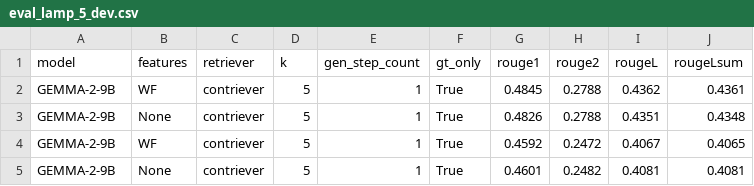
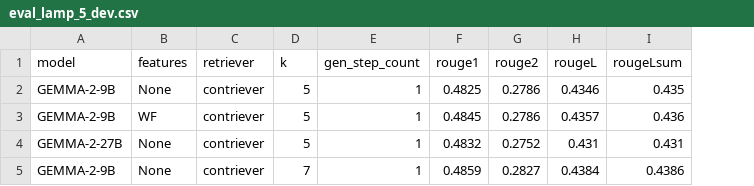
Before and after one commit to LESSEN-Project/ContrastiveExamples, a CSV file: evals/eval_lamp_5_dev.csv, drawn as a sheet; removed rows and columns are numbered as before the commit, all else as after; the diff names each change by its address in the sheet, - before the commit and + after, or states it on an @@ line.

```diff
--- a/evals/eval_lamp_5_dev.csv
+++ b/evals/eval_lamp_5_dev.csv
-column F (gt_only), rows 3-5: all True
-row 2: GEMMA-2-9B | WF | contriever | 5 | 1 | True | 0.4845 | 0.2788 | 0.4362 | 0.4361
-F2 (rouge1): 0.4826
+F2 (rouge1): 0.4825
-G2 (rouge2): 0.2788
+G2 (rouge2): 0.2786
-H2 (rougeL): 0.4351
+H2 (rougeL): 0.4346
-I2 (rougeLsum): 0.4348
+I2 (rougeLsum): 0.435
-F3 (rouge1): 0.4592
+F3 (rouge1): 0.4845
-G3 (rouge2): 0.2472
+G3 (rouge2): 0.2786
-H3 (rougeL): 0.4067
+H3 (rougeL): 0.4357
-I3 (rougeLsum): 0.4065
+I3 (rougeLsum): 0.436
+row 4: GEMMA-2-27B | None | contriever | 5 | 1 | 0.4832 | 0.2752 | 0.431 | 0.431
-D5 (k): 5
+D5 (k): 7
-F5 (rouge1): 0.4601
+F5 (rouge1): 0.4859
-G5 (rouge2): 0.2482
+G5 (rouge2): 0.2827
-H5 (rougeL): 0.4081
+H5 (rougeL): 0.4384
-I5 (rougeLsum): 0.4081
+I5 (rougeLsum): 0.4386
```
Also changed, not shown: 12 other files.
